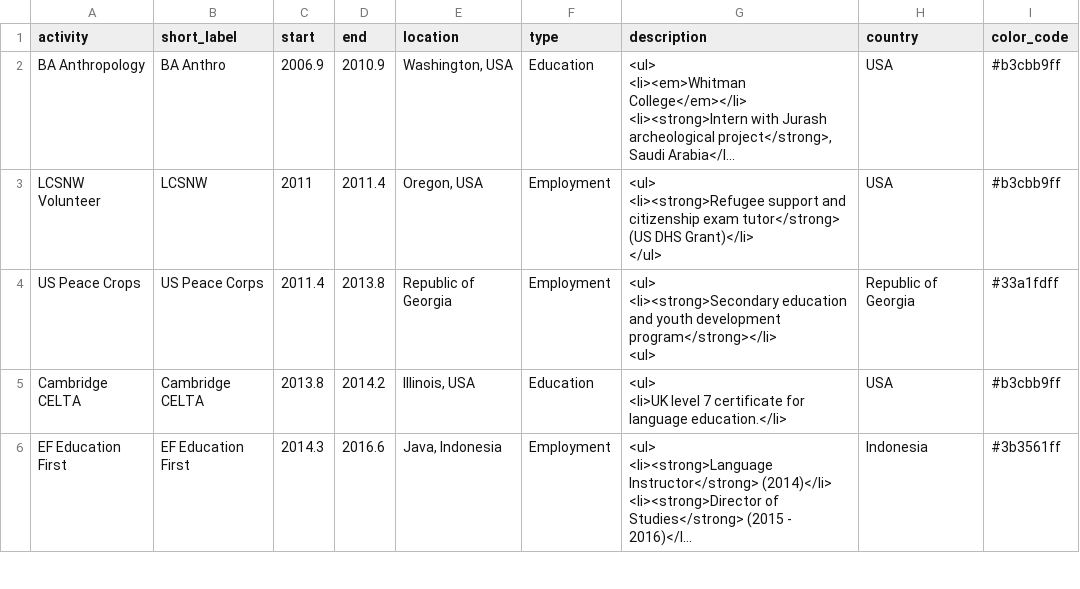
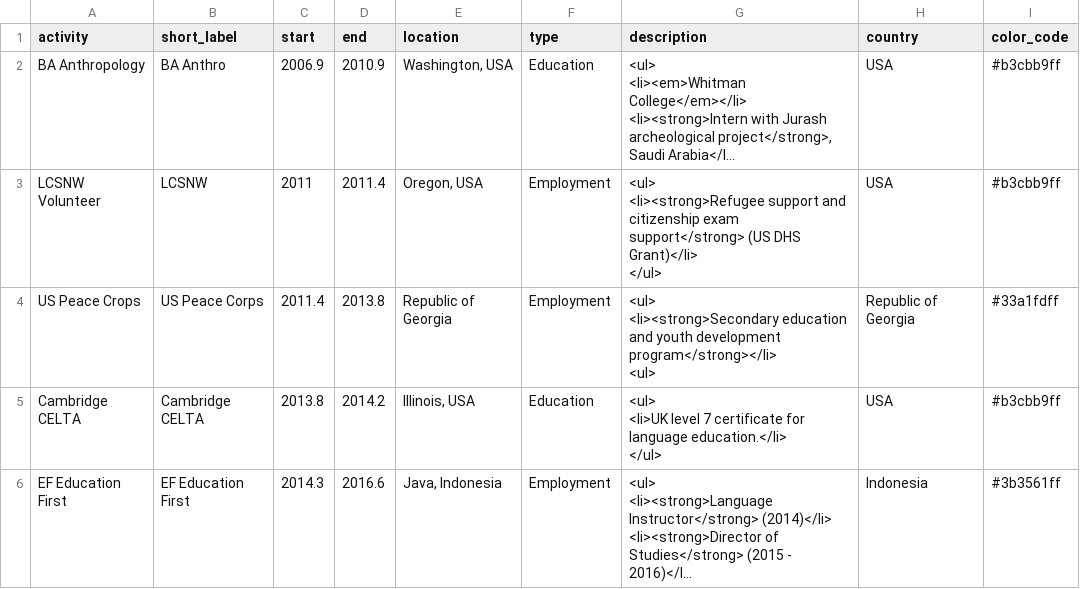
Before and after one commit to sheplecjs/profile, a CSV file: cv.csv, drawn as a sheet; only a part is shown; long unchanged cells end in …; ↵ is a line break in a cell; the diff covers the shown part only; the diff names each change by its address in the sheet, - before the commit and + after, or states it on an @@ line.

Commit message:
Clarified wording

```diff
--- a/cv.csv
+++ b/cv.csv
-G3 (description): …citizenship exam tutor</strong> (US DHS…
+G3 (description): …citizenship exam support</strong> (US DHS…
-G5 (description): …language education.</li>
+G5 (description): …language education.</li> ↵ </ul>
```
Also changed, not shown: 3 edited cells elsewhere in this file.
